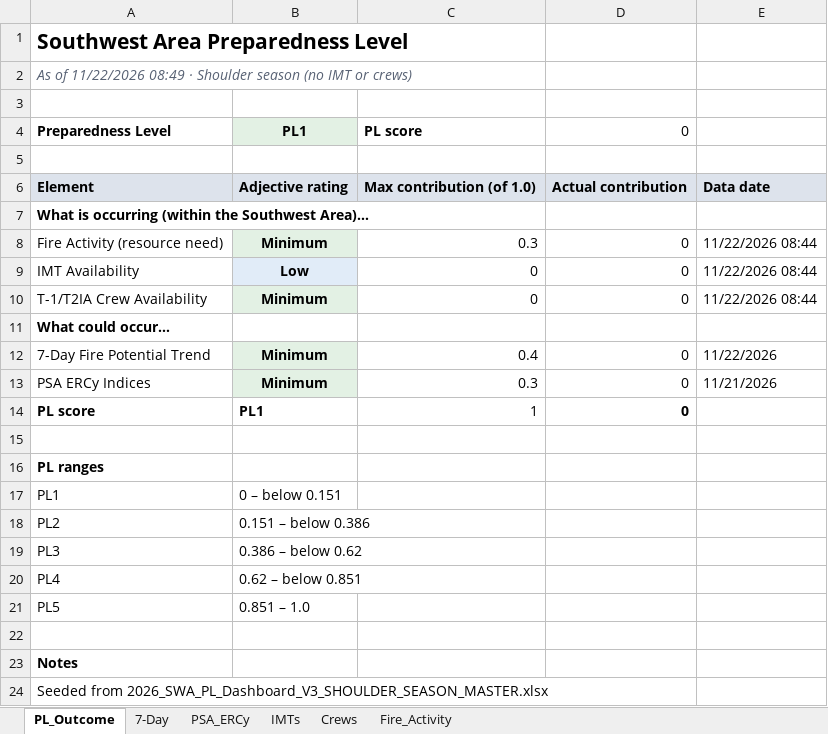
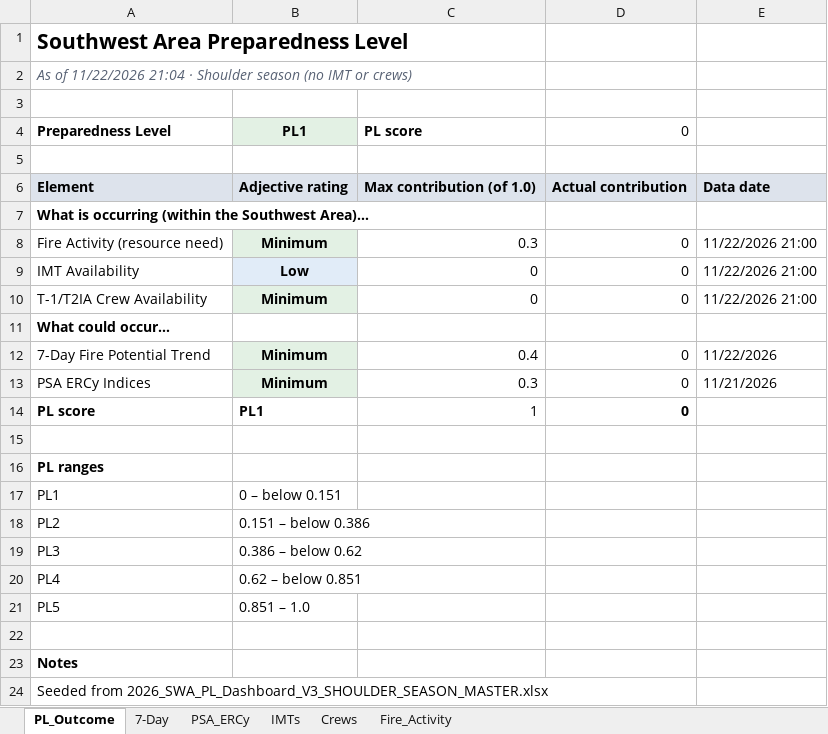
Before and after one commit to SWCCFireWx/sw-pl-tool, an Excel workbook: reports/SWA_PL_latest.xlsx, sheet PL_Outcome, drawn as a sheet; values as stored, in another font and other column widths than the file's, no borders; the diff names each change by its address in the sheet, - before the commit and + after, or states it on an @@ line.

Commit message:
Update PL data 2026-11-22 21:05 MST

```diff
--- a/reports/SWA_PL_latest.xlsx (sheet PL_Outcome)
+++ b/reports/SWA_PL_latest.xlsx (sheet PL_Outcome)
-A2: …of 11/22/2026 08:49 · Shoulder…
+A2: …of 11/22/2026 21:04 · Shoulder…
-E8:E10: 11/22/2026 08:44
+E8:E10: 11/22/2026 21:00
```
Also changed, not shown: sheet Fire_Activity, sheet IMTs, sheet Crews, 14 other files.
